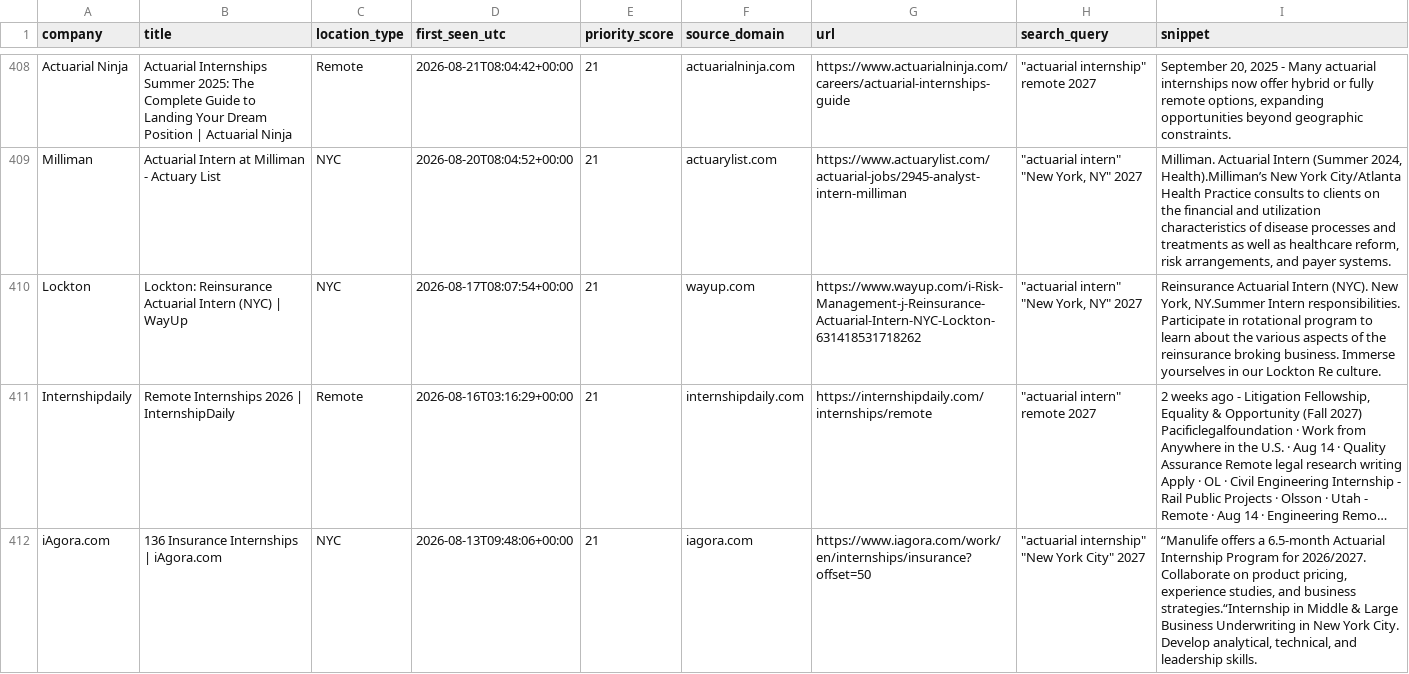
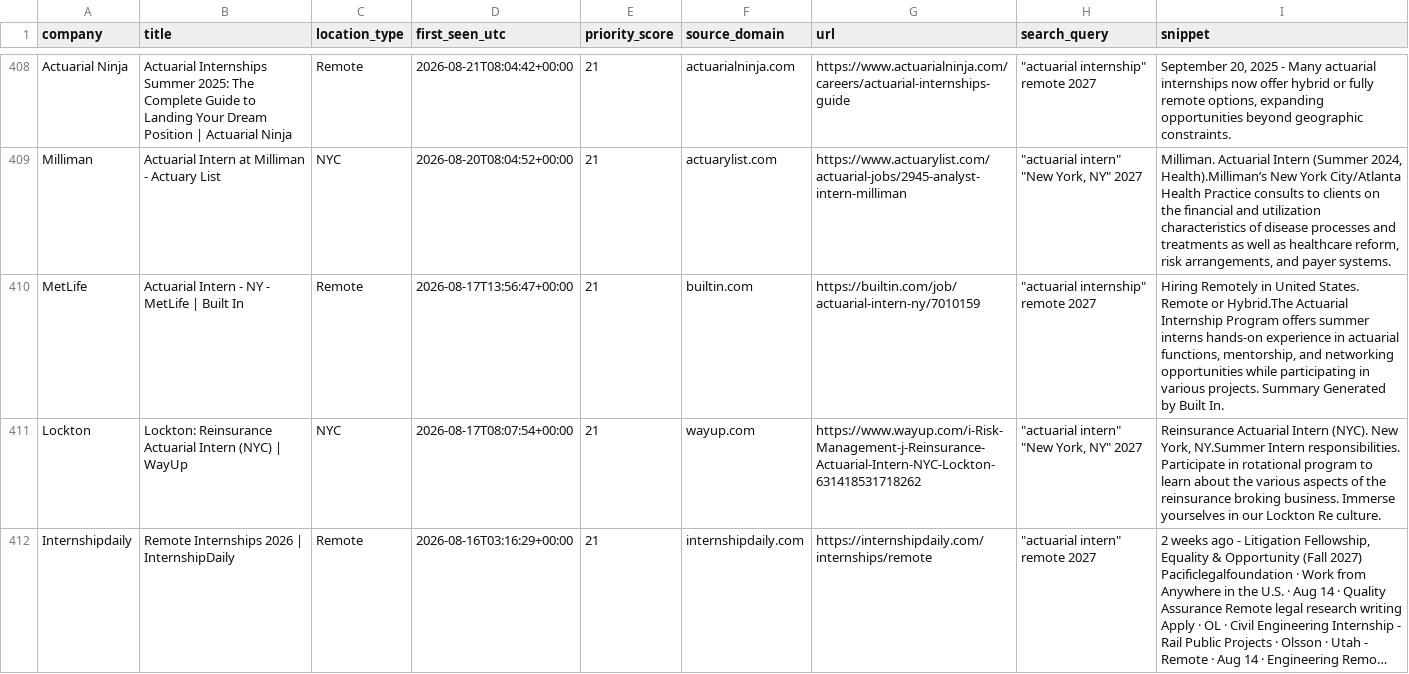
Before and after one commit to nycityeiles-creator/actuarial-internship-finder, a CSV file: jobs.csv, drawn as a sheet; only a part is shown, gaps mark what is left out; the shorter side is filled out with more unchanged rows; long unchanged cells end in …; the diff covers the shown part only.

```diff
--- a/jobs.csv
+++ b/jobs.csv
@@ -409,2 +409,3 @@ Actuarial Ninja,Actuarial Internships Summer 2025: The Complete Guide to Landing
 Milliman,Actuarial Intern at Milliman - Actuary List,NYC,2026-08-20T08:04:52+00:00,21,actuarylist.com,https://www.actuarylist.com/actuarial-jobs/2945-analyst-intern-milliman,"""actuarial intern"" ""New York, NY"" 2027","Milliman. Actuarial Intern (Summer 2024, Health).Milliman’s New York City/Atlanta Health Practice consults to clients on the financial and utilization characteristics of disease processes and treatments as well as healthcare reform, risk arrangements, and payer systems."
+MetLife,Actuarial Intern - NY - MetLife | Built In,Remote,2026-08-17T13:56:47+00:00,21,builtin.com,https://builtin.com/job/actuarial-intern-ny/7010159,"""actuarial internship"" remote 2027","Hiring Remotely in United States. Remote or Hybrid.The Actuarial Internship Program offers summer interns hands-on experience in actuarial functions, mentorship, and networking opportunities while participating in various projects. Summary Generated by Built In."
 Lockton,Lockton: Reinsurance Actuarial Intern (NYC) | WayUp,NYC,2026-08-17T08:07:54+00:00,21,wayup.com,https://www.wayup.com/i-Risk-Management-j-Reinsurance-Actuarial-Intern-NYC-Lockton-631418531718262,"""actuarial intern"" ""New York, NY"" 2027","Reinsurance Actuarial Intern (NYC). New York, NY.Summer Intern responsibilities. Participate in rotational program to learn about the various aspects of the reinsurance broking business. Immerse yourselves in our Lockton Re culture."
```
Also changed, not shown: 1 added row and 1 removed row elsewhere in this file.
